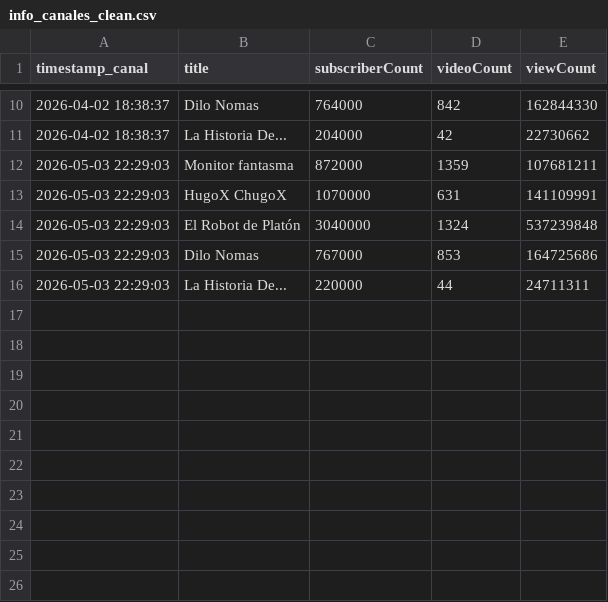
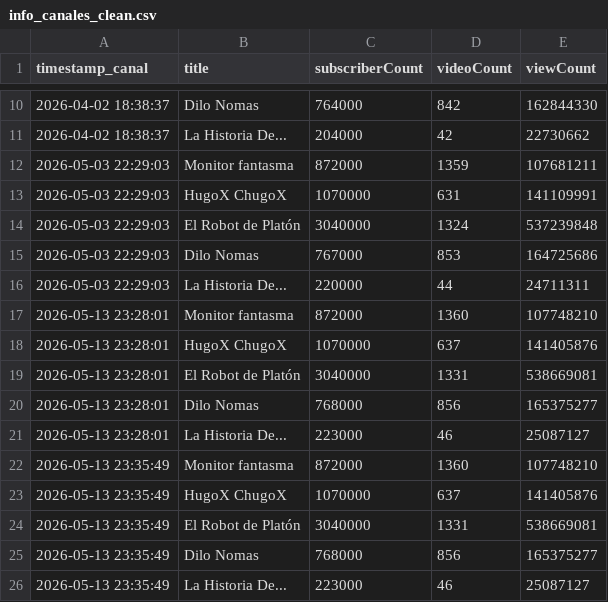
Before and after one commit to AlejandroChacCamp/proyecto-metrics-youtube, a CSV file: 02_proyecto_principal/data/info_canales_clean.csv, drawn as a sheet; only a part is shown, gaps mark what is left out.

```diff
--- a/02_proyecto_principal/data/info_canales_clean.csv
+++ b/02_proyecto_principal/data/info_canales_clean.csv
@@ -16 +16,11 @@
 2026-05-03 22:29:03,La Historia De...,220000,44,24711311
+2026-05-13 23:28:01,Monitor fantasma,872000,1360,107748210
+2026-05-13 23:28:01,HugoX ChugoX,1070000,637,141405876
+2026-05-13 23:28:01,El Robot de Platón,3040000,1331,538669081
+2026-05-13 23:28:01,Dilo Nomas,768000,856,165375277
+2026-05-13 23:28:01,La Historia De...,223000,46,25087127
+2026-05-13 23:35:49,Monitor fantasma,872000,1360,107748210
+2026-05-13 23:35:49,HugoX ChugoX,1070000,637,141405876
+2026-05-13 23:35:49,El Robot de Platón,3040000,1331,538669081
+2026-05-13 23:35:49,Dilo Nomas,768000,856,165375277
+2026-05-13 23:35:49,La Historia De...,223000,46,25087127
```
Also changed, not shown: 4 other files.
